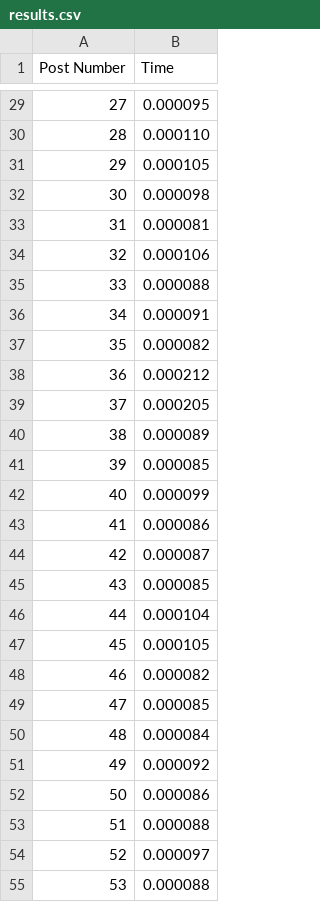
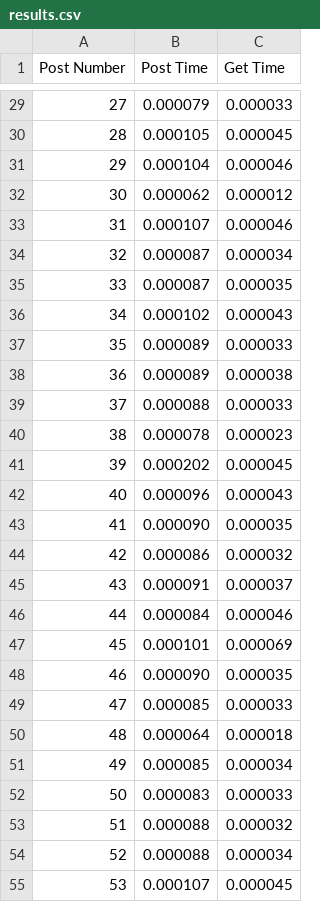
Before and after one commit to SirYancy/rpc-bb, a CSV file: results.csv, drawn as a sheet; only a part is shown, gaps mark what is left out; the diff covers the shown part only; the diff names each change by its address in the sheet, - before the commit and + after, or states it on an @@ line.

```diff
--- a/results.csv
+++ b/results.csv
+column C (Get Time), rows 29-55: 0.000033 | 0.000045 | 0.000046 | 0.000012 | 0.000046 | 0.000034 | 0.000035 | 0.000043 | 0.000033 | 0.000038 | 0.000033 | 0.000023 | 0.000045 | 0.000043 | 0.000035 | 0.000032 | 0.000037 | 0.000046 | 0.000069 | 0.000035 | 0.000033 | 0.000018 | 0.000034 | 0.000033 | 0.000032 | 0.000034 | 0.000045
-B1: Time
+B1: Post Time
-B29 (Post Time): 0.000095
+B29 (Post Time): 0.000079
-B30 (Post Time): 0.000110
+B30 (Post Time): 0.000105
-B31 (Post Time): 0.000105
+B31 (Post Time): 0.000104
-B32 (Post Time): 0.000098
+B32 (Post Time): 0.000062
-B33 (Post Time): 0.000081
+B33 (Post Time): 0.000107
-B34 (Post Time): 0.000106
+B34 (Post Time): 0.000087
-B35 (Post Time): 0.000088
+B35 (Post Time): 0.000087
-B36 (Post Time): 0.000091
+B36 (Post Time): 0.000102
-B37 (Post Time): 0.000082
+B37 (Post Time): 0.000089
-B38 (Post Time): 0.000212
+B38 (Post Time): 0.000089
-B39 (Post Time): 0.000205
+B39 (Post Time): 0.000088
-B40 (Post Time): 0.000089
+B40 (Post Time): 0.000078
-B41 (Post Time): 0.000085
+B41 (Post Time): 0.000202
-B42 (Post Time): 0.000099
+B42 (Post Time): 0.000096
-B43 (Post Time): 0.000086
+B43 (Post Time): 0.000090
-B44 (Post Time): 0.000087
+B44 (Post Time): 0.000086
-B45 (Post Time): 0.000085
+B45 (Post Time): 0.000091
-B46 (Post Time): 0.000104
+B46 (Post Time): 0.000084
-B47 (Post Time): 0.000105
+B47 (Post Time): 0.000101
-B48 (Post Time): 0.000082
+B48 (Post Time): 0.000090
-B50 (Post Time): 0.000084
+B50 (Post Time): 0.000064
-B51 (Post Time): 0.000092
+B51 (Post Time): 0.000085
-B52 (Post Time): 0.000086
+B52 (Post Time): 0.000083
-B54 (Post Time): 0.000097
+B54 (Post Time): 0.000088
-B55 (Post Time): 0.000088
+B55 (Post Time): 0.000107
```
Also changed, not shown: 71 edited cells elsewhere in this file, 19 other files.
